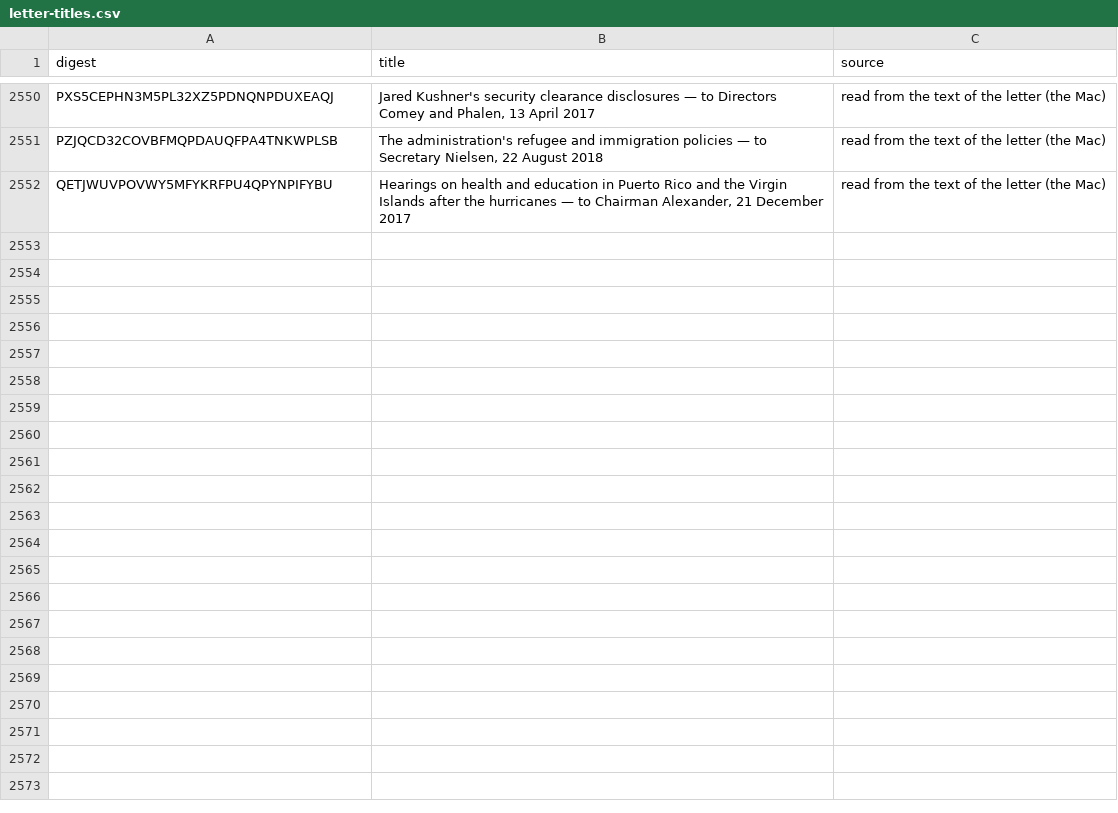
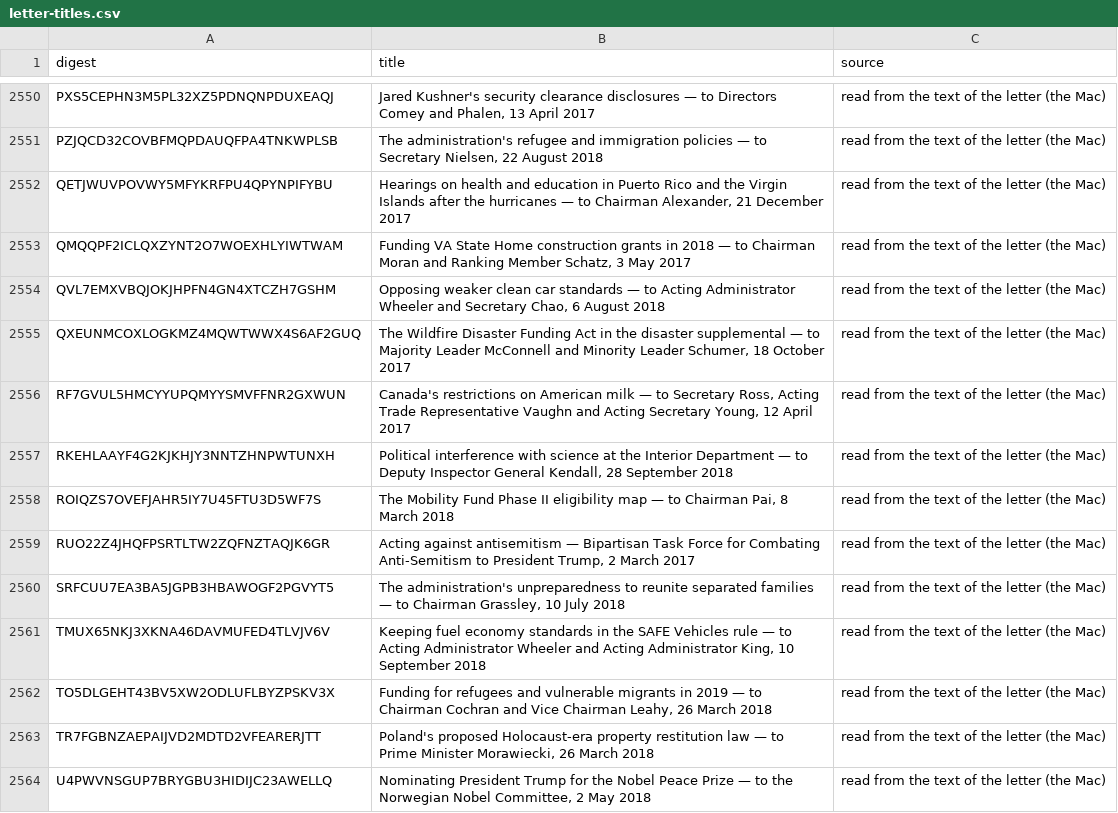
Before and after one commit to Robin-IA/Congressional-Letters-Dev, a CSV file: vocabulary/letter-titles.csv, drawn as a sheet; only a part is shown, gaps mark what is left out; the diff covers the shown part only.

```diff
--- a/vocabulary/letter-titles.csv
+++ b/vocabulary/letter-titles.csv
@@ -2552 +2552,13 @@ PZJQCD32COVBFMQPDAUQFPA4TNKWPLSB,"The administration's refugee and immigration p
 QETJWUVPOVWY5MFYKRFPU4QPYNPIFYBU,"Hearings on health and education in Puerto Rico and the Virgin Islands after the hurricanes — to Chairman Alexander, 21 December 2017",read from the text of the letter (the Mac)
+QMQQPF2ICLQXZYNT2O7WOEXHLYIWTWAM,"Funding VA State Home construction grants in 2018 — to Chairman Moran and Ranking Member Schatz, 3 May 2017",read from the text of the letter (the Mac)
+QVL7EMXVBQJOKJHPFN4GN4XTCZH7GSHM,"Opposing weaker clean car standards — to Acting Administrator Wheeler and Secretary Chao, 6 August 2018",read from the text of the letter (the Mac)
+QXEUNMCOXLOGKMZ4MQWTWWX4S6AF2GUQ,"The Wildfire Disaster Funding Act in the disaster supplemental — to Majority Leader McConnell and Minority Leader Schumer, 18 October 2017",read from the text of the letter (the Mac)
+RF7GVUL5HMCYYUPQMYYSMVFFNR2GXWUN,"Canada's restrictions on American milk — to Secretary Ross, Acting Trade Representative Vaughn and Acting Secretary Young, 12 April 2017",read from the text of the letter (the Mac)
+RKEHLAAYF4G2KJKHJY3NNTZHNPWTUNXH,"Political interference with science at the Interior Department — to Deputy Inspector General Kendall, 28 September 2018",read from the text of the letter (the Mac)
+ROIQZS7OVEFJAHR5IY7U45FTU3D5WF7S,"The Mobility Fund Phase II eligibility map — to Chairman Pai, 8 March 2018",read from the text of the letter (the Mac)
+RUO22Z4JHQFPSRTLTW2ZQFNZTAQJK6GR,"Acting against antisemitism — Bipartisan Task Force for Combating Anti-Semitism to President Trump, 2 March 2017",read from the text of the letter (the Mac)
+SRFCUU7EA3BA5JGPB3HBAWOGF2PGVYT5,"The administration's unpreparedness to reunite separated families — to Chairman Grassley, 10 July 2018",read from the text of the letter (the Mac)
+TMUX65NKJ3XKNA46DAVMUFED4TLVJV6V,"Keeping fuel economy standards in the SAFE Vehicles rule — to Acting Administrator Wheeler and Acting Administrator King, 10 September 2018",read from the text of the letter (the Mac)
+TO5DLGEHT43BV5XW2ODLUFLBYZPSKV3X,"Funding for refugees and vulnerable migrants in 2019 — to Chairman Cochran and Vice Chairman Leahy, 26 March 2018",read from the text of the letter (the Mac)
+TR7FGBNZAEPAIJVD2MDTD2VFEARERJTT,"Poland's proposed Holocaust-era property restitution law — to Prime Minister Morawiecki, 26 March 2018",read from the text of the letter (the Mac)
+U4PWVNSGUP7BRYGBU3HIDIJC23AWELLQ,"Nominating President Trump for the Nobel Peace Prize — to the Norwegian Nobel Committee, 2 May 2018",read from the text of the letter (the Mac)
```
Also changed, not shown: 12 added rows elsewhere in this file, vocabulary/letter-topics.csv, vocabulary/letters-reviewed.csv.
